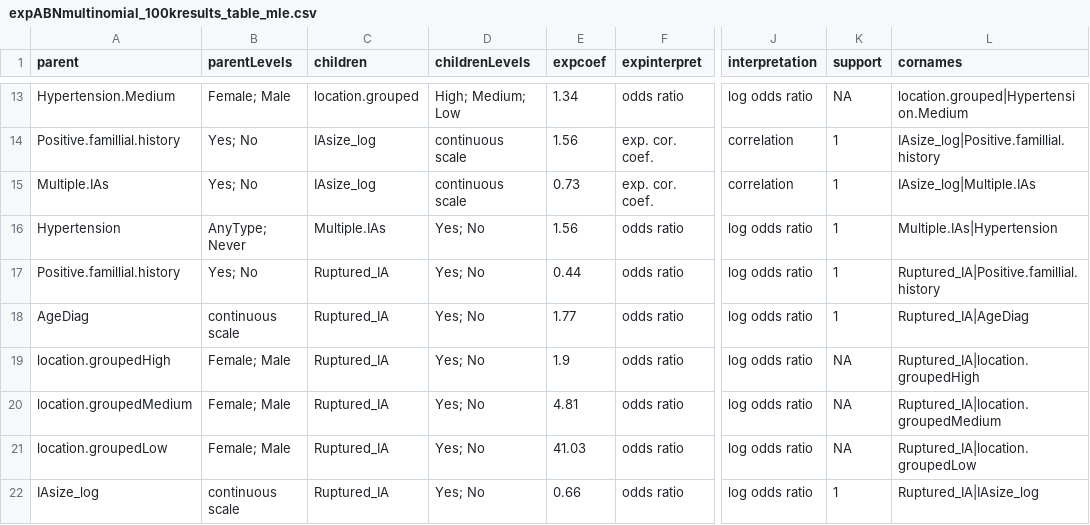
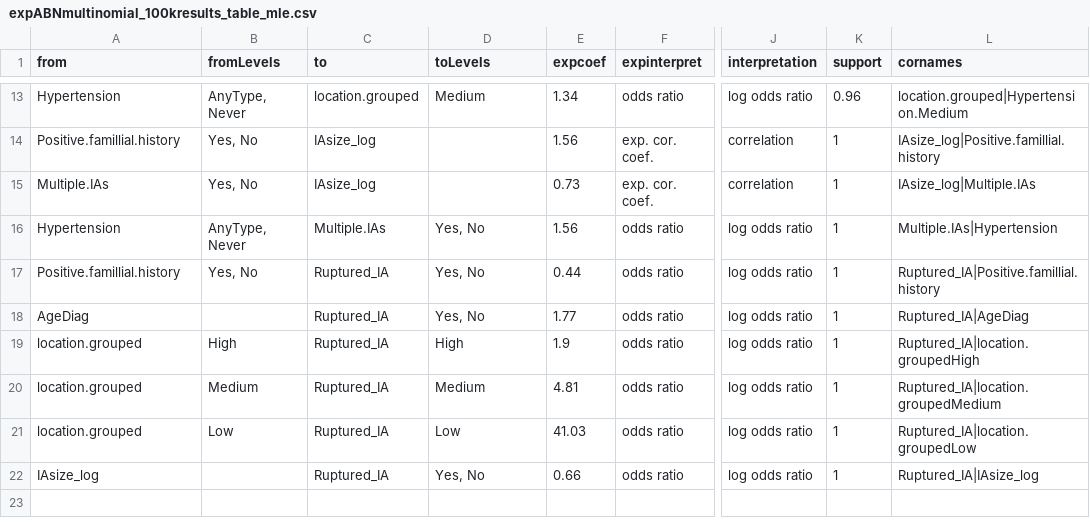
Before and after one commit to matteodelucchi/bnaiaR, a CSV file: inst/extdata/mcmcabn/results/expABNmultinomial_100kresults_table_mle.csv, drawn as a sheet; only a part is shown, gaps mark what is left out; the diff covers the shown part only; the diff names each change by its address in the sheet, - before the commit and + after, or states it on an @@ line.

```diff
--- a/inst/extdata/mcmcabn/results/expABNmultinomial_100kresults_table_mle.csv
+++ b/inst/extdata/mcmcabn/results/expABNmultinomial_100kresults_table_mle.csv
-A1: parent
+A1: from
-B1: parentLevels
+B1: fromLevels
-C1: children
+C1: to
-D1: childrenLevels
+D1: toLevels
-A13 (from): Hypertension.Medium
+A13 (from): Hypertension
-B13 (fromLevels): Female; Male
+B13 (fromLevels): AnyType, Never
-D13 (toLevels): High; Medium; Low
+D13 (toLevels): Medium
-K13 (support): NA
+K13 (support): 0.96
-B14:B15 (fromLevels): Yes; No
+B14:B15 (fromLevels): Yes, No
-D14:D15 (toLevels): continuous scale
+D14:D15 (toLevels): (empty)
-B16 (fromLevels): AnyType; Never
+B16 (fromLevels): AnyType, Never
-D16:D18 (toLevels): Yes; No
+D16:D18 (toLevels): Yes, No
-B17 (fromLevels): Yes; No
+B17 (fromLevels): Yes, No
-B18 (fromLevels): continuous scale
+B18 (fromLevels): (empty)
-A19 (from): location.groupedHigh
+A19 (from): location.grouped
-B19 (fromLevels): Female; Male
+B19 (fromLevels): High
-D19 (toLevels): Yes; No
+D19 (toLevels): High
-K19:K21 (support): NA
+K19:K21 (support): 1
-A20 (from): location.groupedMedium
+A20 (from): location.grouped
-B20 (fromLevels): Female; Male
+B20 (fromLevels): Medium
-D20 (toLevels): Yes; No
+D20 (toLevels): Medium
-A21 (from): location.groupedLow
+A21 (from): location.grouped
-B21 (fromLevels): Female; Male
+B21 (fromLevels): Low
-D21 (toLevels): Yes; No
+D21 (toLevels): Low
-B22 (fromLevels): continuous scale
+B22 (fromLevels): (empty)
-D22 (toLevels): Yes; No
+D22 (toLevels): Yes, No
```
Also changed, not shown: 40 edited cells elsewhere in this file, 2 other files.
